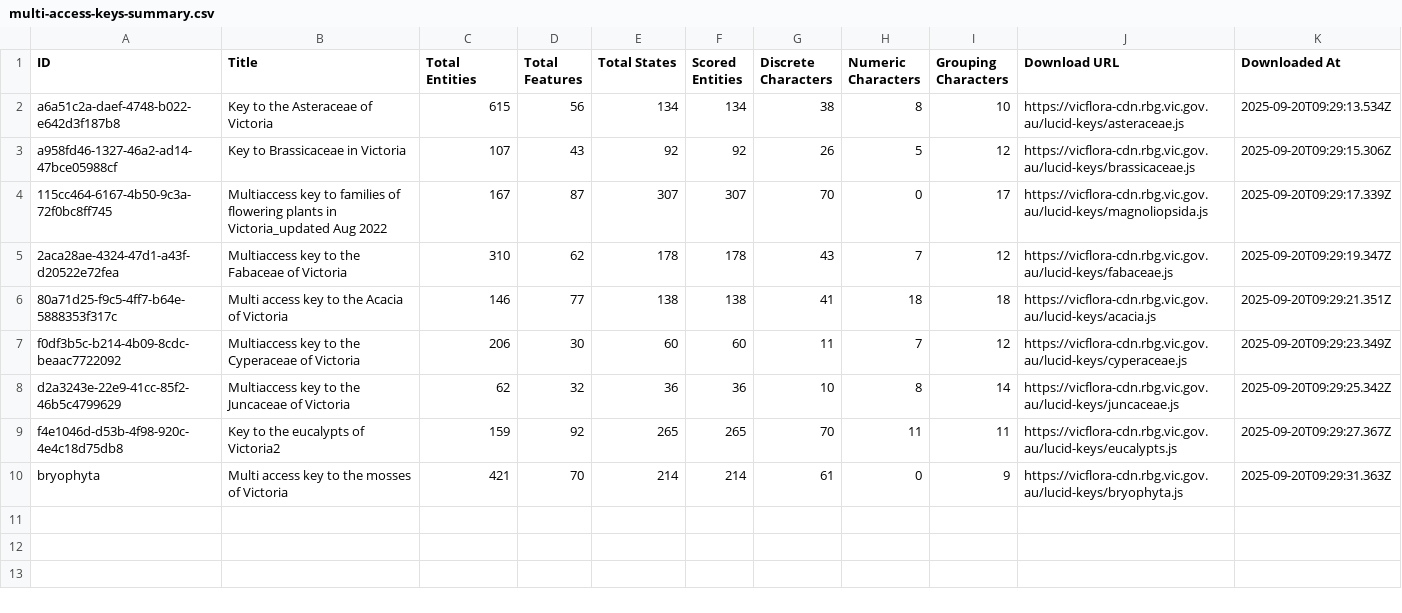
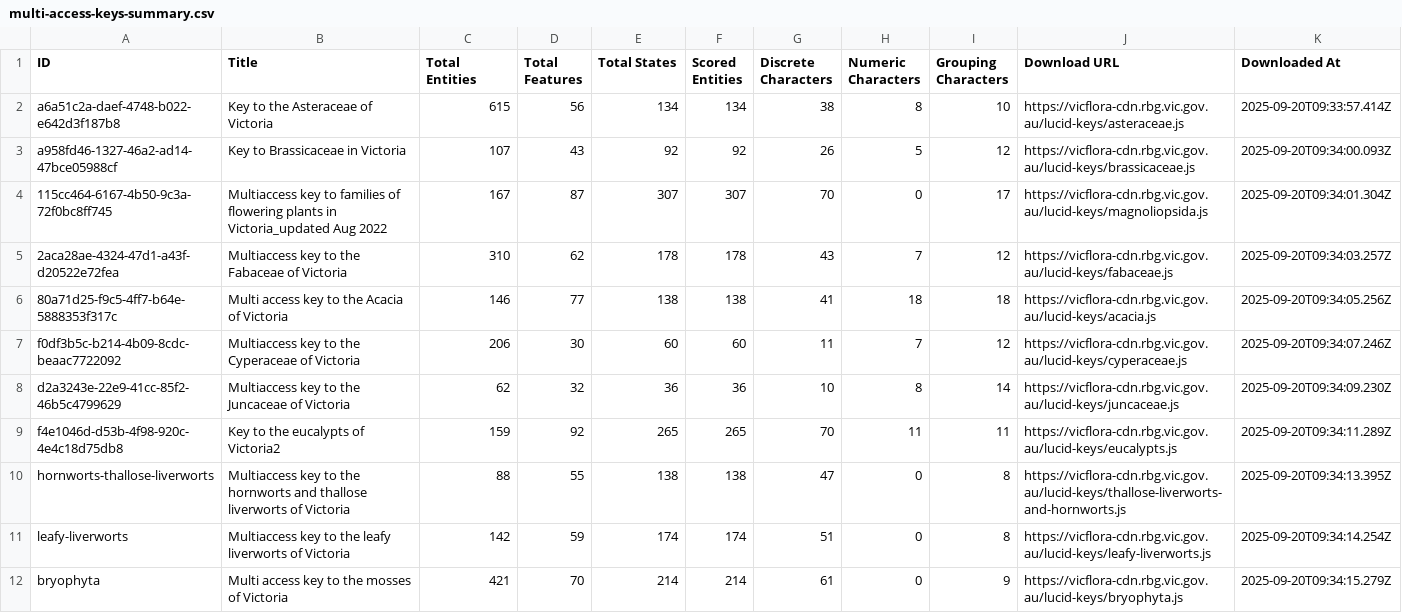
Before and after one commit to sgoedecke/vicflora-offline, a CSV file: vicflora-data/multi-access-keys-summary.csv, drawn as a sheet.

```diff
--- a/vicflora-data/multi-access-keys-summary.csv
+++ b/vicflora-data/multi-access-keys-summary.csv
@@ -1,10 +1,12 @@
 ID,Title,Total Entities,Total Features,Total States,Scored Entities,Discrete Characters,Numeric Characters,Grouping Characters,Download URL,Downloaded At
-a6a51c2a-daef-4748-b022-e642d3f187b8,Key to the Asteraceae of Victoria,615,56,134,134,38,8,10,https://vicflora-cdn.rbg.vic.gov.au/lucid-keys/asteraceae.js,2025-09-20T09:29:13.534Z
-a958fd46-1327-46a2-ad14-47bce05988cf,Key to Brassicaceae in Victoria,107,43,92,92,26,5,12,https://vicflora-cdn.rbg.vic.gov.au/lucid-keys/brassicaceae.js,2025-09-20T09:29:15.306Z
-115cc464-6167-4b50-9c3a-72f0bc8ff745,Multiaccess key to families of flowering plants in Victoria_updated Aug 2022,167,87,307,307,70,0,17,https://vicflora-cdn.rbg.vic.gov.au/lucid-keys/magnoliopsida.js,2025-09-20T09:29:17.339Z
-2aca28ae-4324-47d1-a43f-d20522e72fea,Multiaccess key to the Fabaceae of Victoria,310,62,178,178,43,7,12,https://vicflora-cdn.rbg.vic.gov.au/lucid-keys/fabaceae.js,2025-09-20T09:29:19.347Z
-80a71d25-f9c5-4ff7-b64e-5888353f317c,Multi access key to the Acacia of Victoria,146,77,138,138,41,18,18,https://vicflora-cdn.rbg.vic.gov.au/lucid-keys/acacia.js,2025-09-20T09:29:21.351Z
-f0df3b5c-b214-4b09-8cdc-beaac7722092,Multiaccess key to the Cyperaceae of Victoria,206,30,60,60,11,7,12,https://vicflora-cdn.rbg.vic.gov.au/lucid-keys/cyperaceae.js,2025-09-20T09:29:23.349Z
-d2a3243e-22e9-41cc-85f2-46b5c4799629,Multiaccess key to the Juncaceae of Victoria,62,32,36,36,10,8,14,https://vicflora-cdn.rbg.vic.gov.au/lucid-keys/juncaceae.js,2025-09-20T09:29:25.342Z
-f4e1046d-d53b-4f98-920c-4e4c18d75db8,Key to the eucalypts of Victoria2,159,92,265,265,70,11,11,https://vicflora-cdn.rbg.vic.gov.au/lucid-keys/eucalypts.js,2025-09-20T09:29:27.367Z
-bryophyta,Multi access key to the mosses of Victoria,421,70,214,214,61,0,9,https://vicflora-cdn.rbg.vic.gov.au/lucid-keys/bryophyta.js,2025-09-20T09:29:31.363Z
+a6a51c2a-daef-4748-b022-e642d3f187b8,Key to the Asteraceae of Victoria,615,56,134,134,38,8,10,https://vicflora-cdn.rbg.vic.gov.au/lucid-keys/asteraceae.js,2025-09-20T09:33:57.414Z
+a958fd46-1327-46a2-ad14-47bce05988cf,Key to Brassicaceae in Victoria,107,43,92,92,26,5,12,https://vicflora-cdn.rbg.vic.gov.au/lucid-keys/brassicaceae.js,2025-09-20T09:34:00.093Z
+115cc464-6167-4b50-9c3a-72f0bc8ff745,Multiaccess key to families of flowering plants in Victoria_updated Aug 2022,167,87,307,307,70,0,17,https://vicflora-cdn.rbg.vic.gov.au/lucid-keys/magnoliopsida.js,2025-09-20T09:34:01.304Z
+2aca28ae-4324-47d1-a43f-d20522e72fea,Multiaccess key to the Fabaceae of Victoria,310,62,178,178,43,7,12,https://vicflora-cdn.rbg.vic.gov.au/lucid-keys/fabaceae.js,2025-09-20T09:34:03.257Z
+80a71d25-f9c5-4ff7-b64e-5888353f317c,Multi access key to the Acacia of Victoria,146,77,138,138,41,18,18,https://vicflora-cdn.rbg.vic.gov.au/lucid-keys/acacia.js,2025-09-20T09:34:05.256Z
+f0df3b5c-b214-4b09-8cdc-beaac7722092,Multiaccess key to the Cyperaceae of Victoria,206,30,60,60,11,7,12,https://vicflora-cdn.rbg.vic.gov.au/lucid-keys/cyperaceae.js,2025-09-20T09:34:07.246Z
+d2a3243e-22e9-41cc-85f2-46b5c4799629,Multiaccess key to the Juncaceae of Victoria,62,32,36,36,10,8,14,https://vicflora-cdn.rbg.vic.gov.au/lucid-keys/juncaceae.js,2025-09-20T09:34:09.230Z
+f4e1046d-d53b-4f98-920c-4e4c18d75db8,Key to the eucalypts of Victoria2,159,92,265,265,70,11,11,https://vicflora-cdn.rbg.vic.gov.au/lucid-keys/eucalypts.js,2025-09-20T09:34:11.289Z
+hornworts-thallose-liverworts,Multiaccess key to the hornworts and thallose liverworts of Victoria,88,55,138,138,47,0,8,https://vicflora-cdn.rbg.vic.gov.au/lucid-keys/thallose-liverworts-and-hornworts.js,2025-09-20T09:34:13.395Z
+leafy-liverworts,Multiaccess key to the leafy liverworts of Victoria,142,59,174,174,51,0,8,https://vicflora-cdn.rbg.vic.gov.au/lucid-keys/leafy-liverworts.js,2025-09-20T09:34:14.254Z
+bryophyta,Multi access key to the mosses of Victoria,421,70,214,214,61,0,9,https://vicflora-cdn.rbg.vic.gov.au/lucid-keys/bryophyta.js,2025-09-20T09:34:15.279Z
```
Also changed, not shown: 20 other files.
